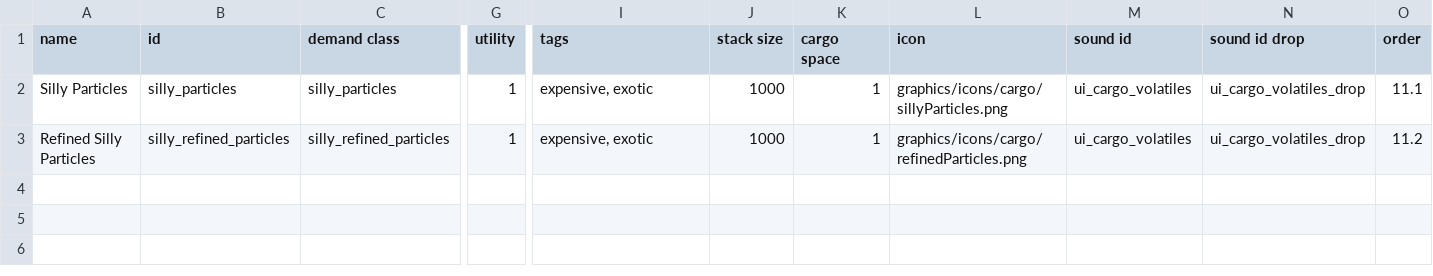
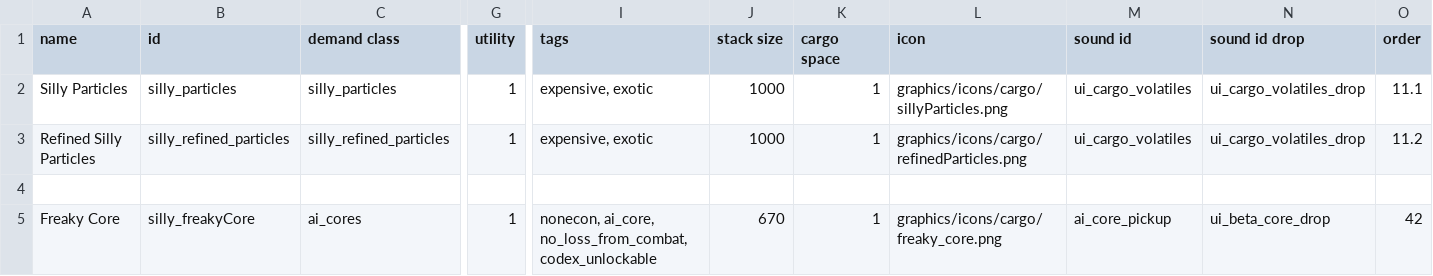
Before and after one commit to a-naranja/Silly-Mod, a CSV file: data/campaign/commodities.csv, drawn as a sheet; only a part is shown, gaps mark what is left out; rows hold the shown columns only; the diff names each change by its address in the sheet, - before the commit and + after, or states it on an @@ line.

Commit message:
-Added Freaky Core
-Redone/Tidyed some code (No player effects)

```diff
--- a/data/campaign/commodities.csv
+++ b/data/campaign/commodities.csv
+row 4: (empty)
+row 5: Freaky Core | silly_freakyCore | ai_cores | 1 | nonecon, ai_core, no_loss_from_combat, codex_unlockable | 670 | 1 | graphics/icons/cargo/freaky_core.png | ai_core_pickup | ui_beta_core_drop | 42
```
Also changed, not shown: data/campaign/industries.csv, 23 other files.
